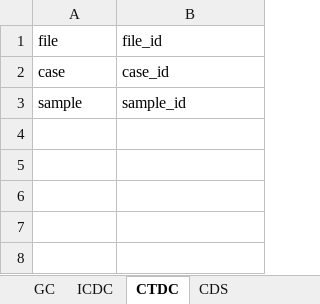
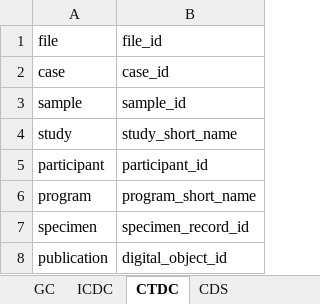
Before and after one commit to CBIIT/crdc-dh-automation, an Excel workbook: InputFiles/CRDC/DataSubmissionValidation/DSV_ValidationResults-mappings.xlsx, sheet CTDC, drawn as a sheet; values as stored, in another font and other column widths than the file's, no borders; the diff names each change by its address in the sheet, - before the commit and + after, or states it on an @@ line.

Commit message:
Add test cases for Validation Results longform error messages verifications for GC and CTDC

```diff
--- a/InputFiles/CRDC/DataSubmissionValidation/DSV_ValidationResults-mappings.xlsx (sheet CTDC)
+++ b/InputFiles/CRDC/DataSubmissionValidation/DSV_ValidationResults-mappings.xlsx (sheet CTDC)
+row 4: study | study_short_name
+row 5: participant | participant_id
+row 6: program | program_short_name
+row 7: specimen | specimen_record_id
+row 8: publication | digital_object_id
```
Also changed, not shown: 22 other files.
